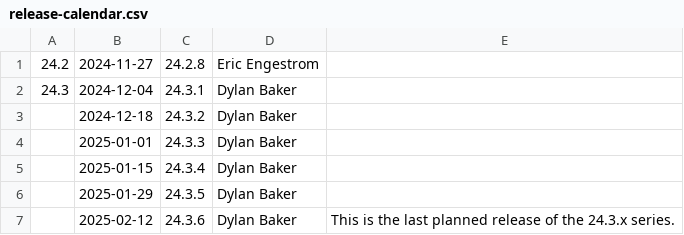
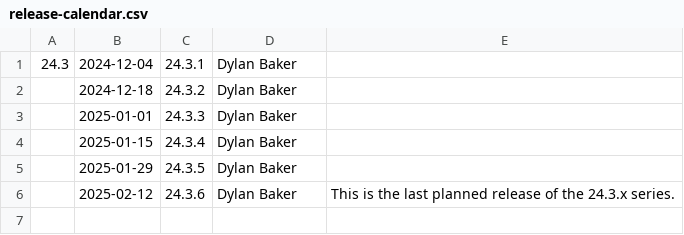
Before and after one commit to bminor/mesa-mesa, a CSV file: docs/release-calendar.csv, drawn as a sheet; the diff names each change by its address in the sheet, - before the commit and + after, or states it on an @@ line.

Commit message:
docs: update calendar for 24.2.8
Part-of: <https://gitlab.freedesktop.org/mesa/mesa/-/merge_requests/32384>

```diff
--- a/docs/release-calendar.csv
+++ b/docs/release-calendar.csv
-row 1: 24.2 | 2024-11-27 | 24.2.8 | Eric Engestrom
```
